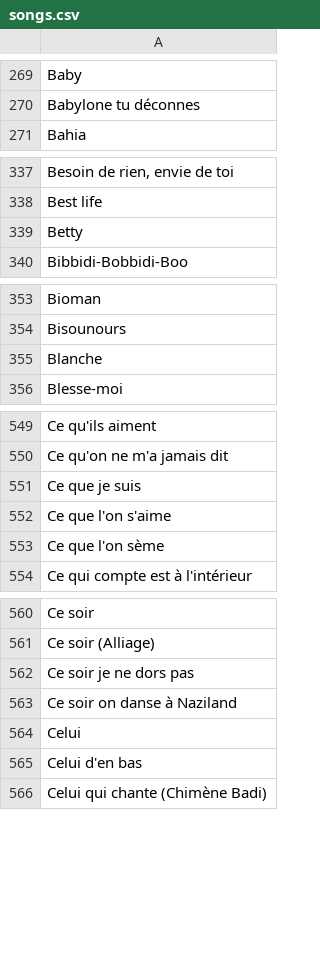
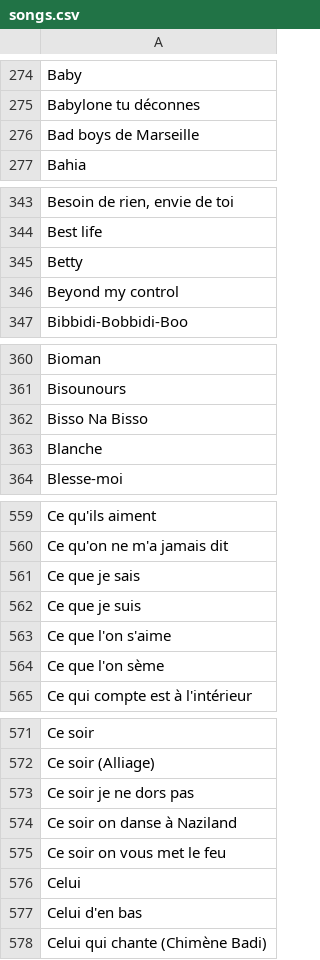
Before and after one commit to MickaelFontes/noplp-stats, a CSV file: data/songs.csv, drawn as a sheet; only a part is shown, gaps mark what is left out; the diff covers the shown part only.

```diff
--- a/data/songs.csv
+++ b/data/songs.csv
@@ -270,2 +275,3 @@ Baby
 Babylone tu déconnes
+Bad boys de Marseille
 Bahia
@@ -339,2 +345,3 @@ Best life
 Betty
+Beyond my control
 Bibbidi-Bobbidi-Boo
@@ -354,2 +361,3 @@ Bioman
 Bisounours
+Bisso Na Bisso
 Blanche
@@ -550,2 +560,3 @@ Ce qu'ils aiment
 Ce qu'on ne m'a jamais dit
+Ce que je sais
 Ce que je suis
@@ -563,2 +574,3 @@ Ce soir je ne dors pas
 Ce soir on danse à Naziland
+Ce soir on vous met le feu
 Celui
```
Also changed, not shown: 64 added rows, 6 removed rows and 1 edited cell elsewhere in this file, data/coverage_graph.csv, data/global_ranking.csv, 2 other files.
